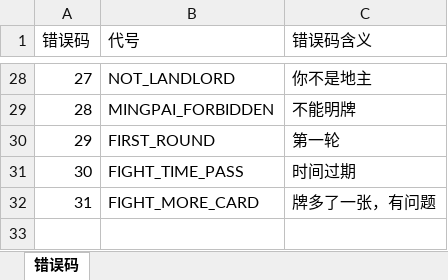
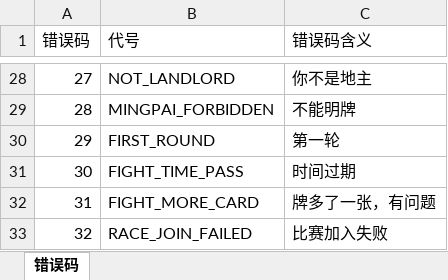
Before and after one commit to cietwwl/mahjong-public-server, an Excel workbook: protocol/错误码.xlsx, sheet 错误码, drawn as a sheet; only a part is shown, gaps mark what is left out; values as stored, in another font and other column widths than the file's, no borders; the diff names each change by its address in the sheet, - before the commit and + after, or states it on an @@ line.

```diff
--- a/protocol/错误码.xlsx (sheet 错误码)
+++ b/protocol/错误码.xlsx (sheet 错误码)
+row 33: 32 | RACE_JOIN_FAILED | 比赛加入失败
```
Also changed, not shown: 25 other files.
